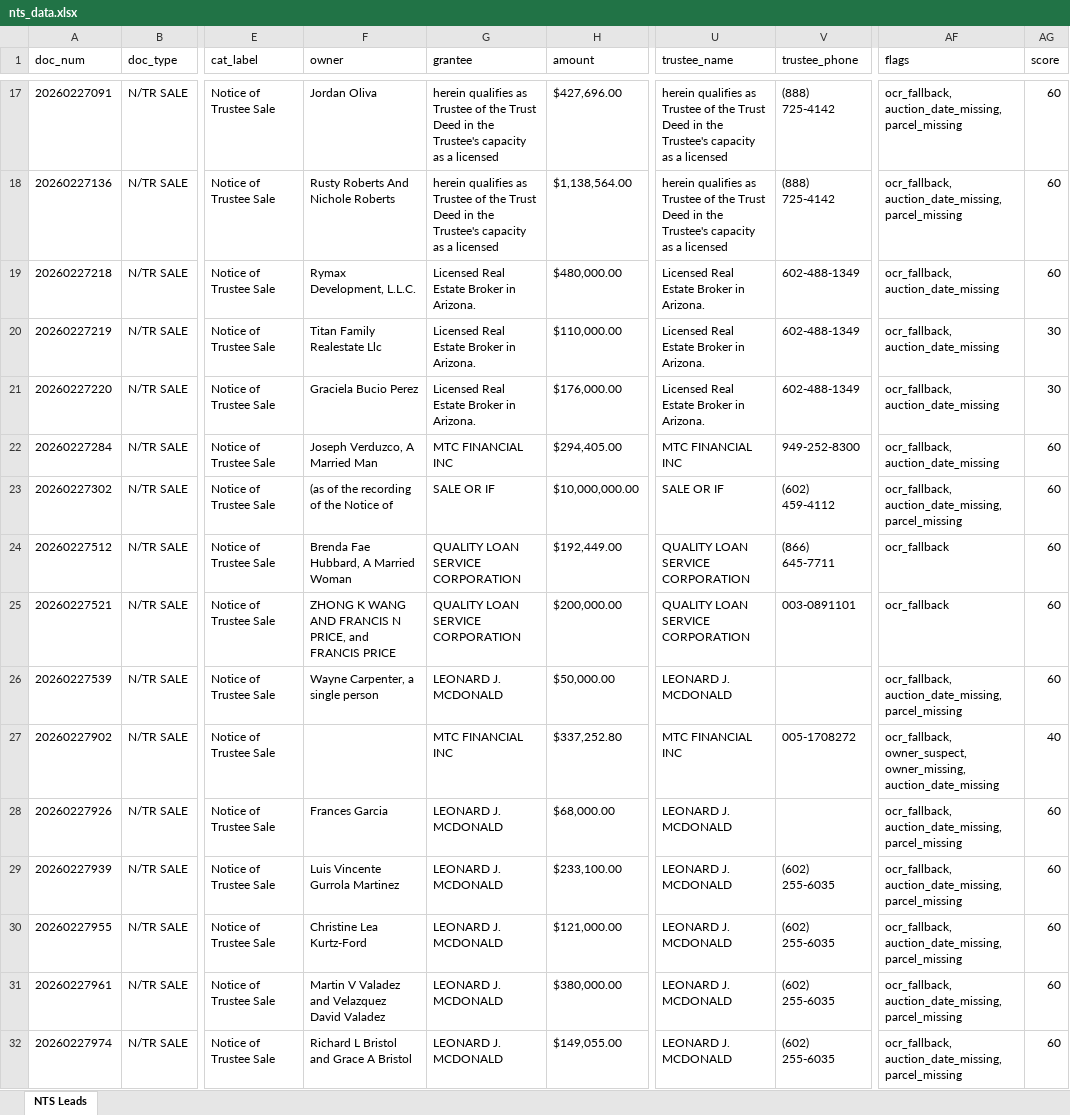
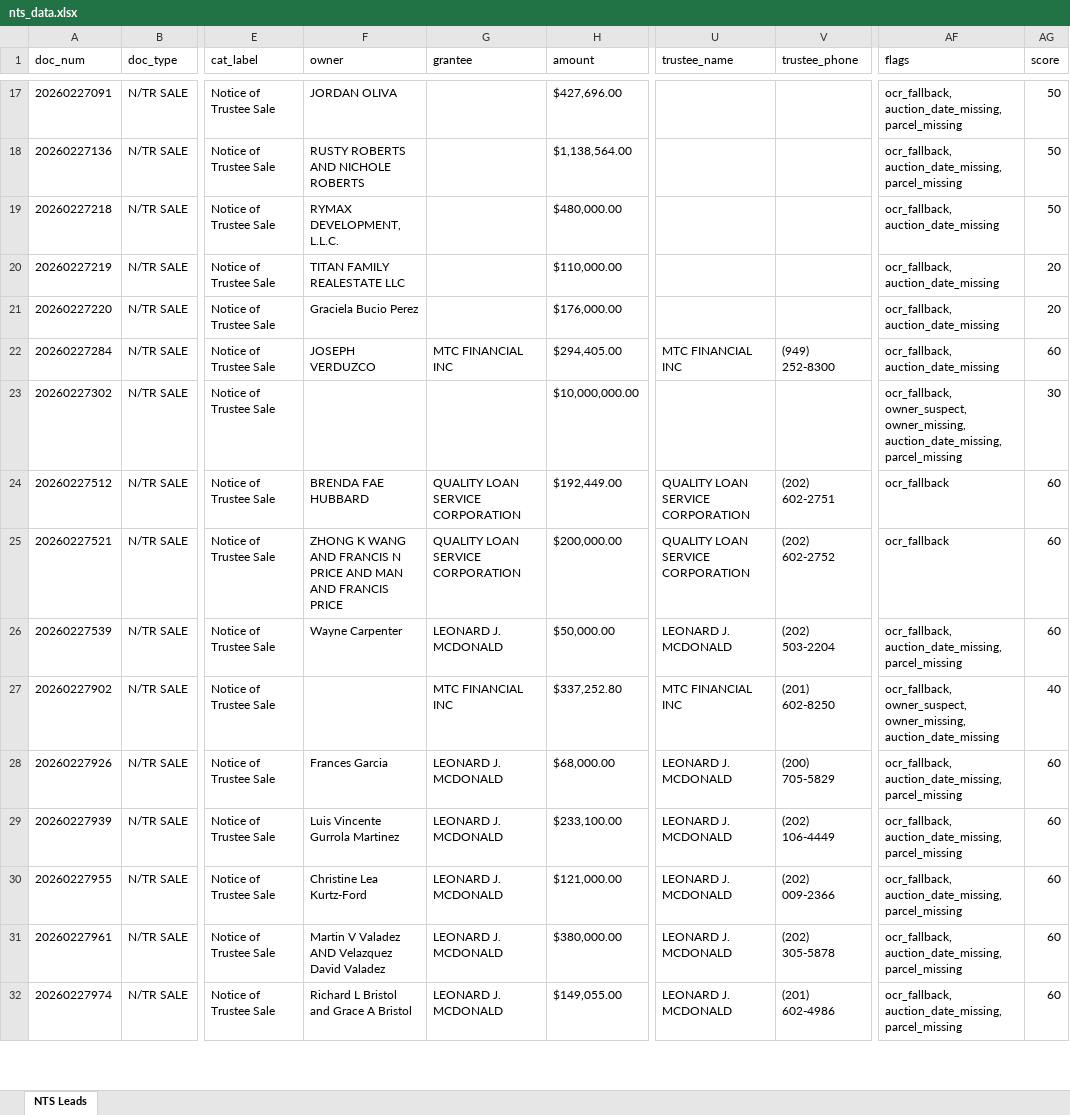
Before and after one commit to Darqsin/Chat-Scraper, an Excel workbook: nts_data.xlsx, sheet NTS Leads, drawn as a sheet; only a part is shown, gaps mark what is left out; values as stored, in another font and other column widths than the file's, no borders; the diff covers the shown part only; the diff names each change by its address in the sheet, - before the commit and + after, or states it on an @@ line.

```diff
--- a/nts_data.xlsx (sheet NTS Leads)
+++ b/nts_data.xlsx (sheet NTS Leads)
-F17 (owner): Jordan Oliva
+F17 (owner): JORDAN OLIVA
-G17:G18 (grantee): herein qualifies as Trustee of the Trust Deed in the Trustee's capacity as a licensed
+G17:G18 (grantee): (empty)
-U17:U18 (trustee_name): herein qualifies as Trustee of the Trust Deed in the Trustee's capacity as a licensed
+U17:U18 (trustee_name): (empty)
-V17:V18 (trustee_phone): (888) 725-4142
+V17:V18 (trustee_phone): (empty)
-AG17:AG19 (score): 60
+AG17:AG19 (score): 50
-F18 (owner): Rusty Roberts And Nichole Roberts
+F18 (owner): RUSTY ROBERTS AND NICHOLE ROBERTS
-F19 (owner): Rymax Development, L.L.C.
+F19 (owner): RYMAX DEVELOPMENT, L.L.C.
-G19:G21 (grantee): Licensed Real Estate Broker in Arizona.
+G19:G21 (grantee): (empty)
-U19:U21 (trustee_name): Licensed Real Estate Broker in Arizona.
+U19:U21 (trustee_name): (empty)
-V19:V21 (trustee_phone): 602-488-1349
+V19:V21 (trustee_phone): (empty)
-F20 (owner): Titan Family Realestate Llc
+F20 (owner): TITAN FAMILY REALESTATE LLC
-AG20:AG21 (score): 30
+AG20:AG21 (score): 20
-F22 (owner): Joseph Verduzco, A Married Man
+F22 (owner): JOSEPH VERDUZCO
-V22 (trustee_phone): 949-252-8300
+V22 (trustee_phone): (949) 252-8300
-F23 (owner): (as of the recording of the Notice of
+F23 (owner): (empty)
-G23 (grantee): SALE OR IF
+G23 (grantee): (empty)
-U23 (trustee_name): SALE OR IF
+U23 (trustee_name): (empty)
-V23 (trustee_phone): (602) 459-4112
+V23 (trustee_phone): (empty)
-AF23 (flags): ocr_fallback, auction_date_missing, parcel_missing
+AF23 (flags): ocr_fallback, owner_suspect, owner_missing, auction_date_missing, parcel_missing
-AG23 (score): 60
+AG23 (score): 30
-F24 (owner): Brenda Fae Hubbard, A Married Woman
+F24 (owner): BRENDA FAE HUBBARD
-V24 (trustee_phone): (866) 645-7711
+V24 (trustee_phone): (202) 602-2751
-F25 (owner): …FRANCIS N PRICE, and FRANCIS PRICE
+F25 (owner): …FRANCIS N PRICE AND MAN AND FRANCIS PRICE
-V25 (trustee_phone): 003-0891101
+V25 (trustee_phone): (202) 602-2752
-F26 (owner): Wayne Carpenter, a single person
+F26 (owner): Wayne Carpenter
-V26 (trustee_phone): (empty)
+V26 (trustee_phone): (202) 503-2204
-V27 (trustee_phone): 005-1708272
+V27 (trustee_phone): (201) 602-8250
-V28 (trustee_phone): (empty)
+V28 (trustee_phone): (200) 705-5829
-V29 (trustee_phone): (602) 255-6035
+V29 (trustee_phone): (202) 106-4449
-V30 (trustee_phone): (602) 255-6035
+V30 (trustee_phone): (202) 009-2366
-F31 (owner): Martin V Valadez and Velazquez David Valadez
+F31 (owner): Martin V Valadez AND Velazquez David Valadez
-V31 (trustee_phone): (602) 255-6035
+V31 (trustee_phone): (202) 305-5878
-V32 (trustee_phone): (602) 255-6035
+V32 (trustee_phone): (201) 602-4986
```
Also changed, not shown: 58 edited cells elsewhere in this sheet, 43 other files.
